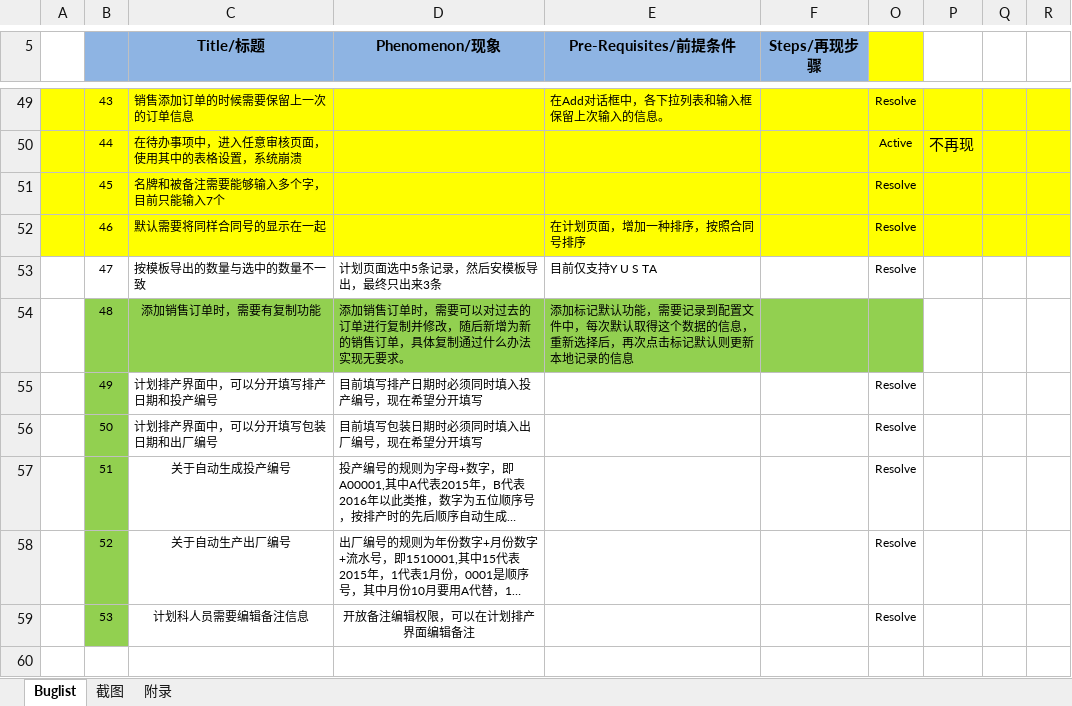
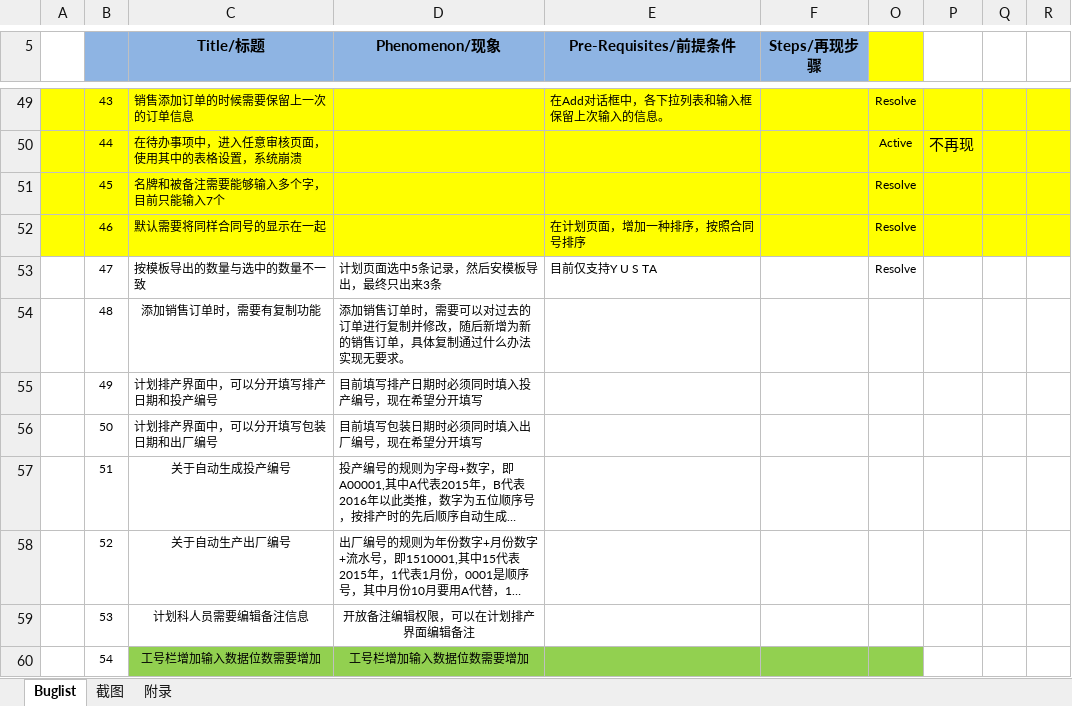
Before and after one commit to Patrick-Wang/BlueRay, an Excel workbook: Documentation/Buglist.xlsx, sheet Buglist, drawn as a sheet; only a part is shown, gaps mark what is left out; long unchanged cells end in …; values as stored, in another font and other column widths than the file's, no borders; the diff names each change by its address in the sheet, - before the commit and + after, or states it on an @@ line.

Commit message:
更新Buglist

```diff
--- a/Documentation/Buglist.xlsx (sheet Buglist)
+++ b/Documentation/Buglist.xlsx (sheet Buglist)
-B54:F54 fill: #92D050
+B54:F54 fill: none
-E54 (Pre-Requisites/前提条件): 添加标记默认功能，需要记录到配置文件中，每次默认取得这个数据的信息，重新选择后，再次点击标记默认则更新本地记录的信息
+E54 (Pre-Requisites/前提条件): (empty)
-O54 fill: #92D050
+O54 fill: none
-B55:B59 fill: #92D050
+B55:B59 fill: none
-O55:O59: Resolve
+O55:O59: (empty)
+row 60:  | 54 | 工号栏增加输入数据位数需要增加 | 工号栏增加输入数据位数需要增加
```
